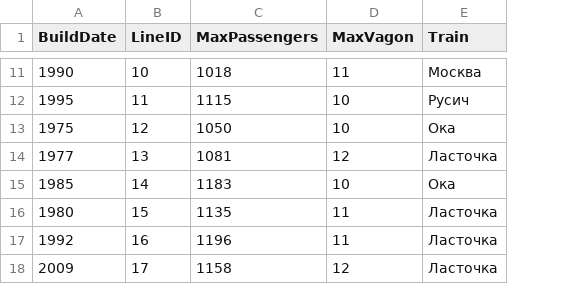
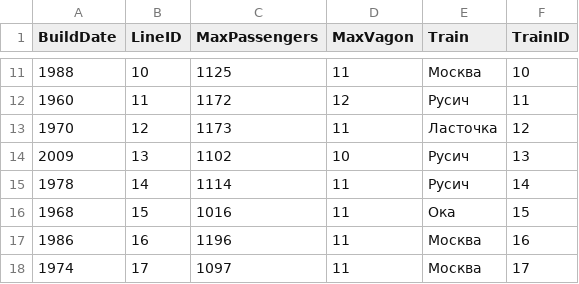
Before and after one commit to tonitruif/Database, a CSV file: lab1/Train.csv, drawn as a sheet; only a part is shown, gaps mark what is left out; the diff covers the shown part only; the diff names each change by its address in the sheet, - before the commit and + after, or states it on an @@ line.

```diff
--- a/lab1/Train.csv
+++ b/lab1/Train.csv
+column F (TrainID), rows 11-18: 10 | 11 | 12 | 13 | 14 | 15 | 16 | 17
-A11 (BuildDate): 1990
+A11 (BuildDate): 1988
-C11 (MaxPassengers): 1018
+C11 (MaxPassengers): 1125
-A12 (BuildDate): 1995
+A12 (BuildDate): 1960
-C12 (MaxPassengers): 1115
+C12 (MaxPassengers): 1172
-D12 (MaxVagon): 10
+D12 (MaxVagon): 12
-A13 (BuildDate): 1975
+A13 (BuildDate): 1970
-C13 (MaxPassengers): 1050
+C13 (MaxPassengers): 1173
-D13 (MaxVagon): 10
+D13 (MaxVagon): 11
-E13 (Train): Ока
+E13 (Train): Ласточка
-A14 (BuildDate): 1977
+A14 (BuildDate): 2009
-C14 (MaxPassengers): 1081
+C14 (MaxPassengers): 1102
-D14 (MaxVagon): 12
+D14 (MaxVagon): 10
-E14 (Train): Ласточка
+E14 (Train): Русич
-A15 (BuildDate): 1985
+A15 (BuildDate): 1978
-C15 (MaxPassengers): 1183
+C15 (MaxPassengers): 1114
-D15 (MaxVagon): 10
+D15 (MaxVagon): 11
-E15 (Train): Ока
+E15 (Train): Русич
-A16 (BuildDate): 1980
+A16 (BuildDate): 1968
-C16 (MaxPassengers): 1135
+C16 (MaxPassengers): 1016
-E16 (Train): Ласточка
+E16 (Train): Ока
-A17 (BuildDate): 1992
+A17 (BuildDate): 1986
-E17:E18 (Train): Ласточка
+E17:E18 (Train): Москва
-A18 (BuildDate): 2009
+A18 (BuildDate): 1974
-C18 (MaxPassengers): 1158
+C18 (MaxPassengers): 1097
-D18 (MaxVagon): 12
+D18 (MaxVagon): 11
```
Also changed, not shown: 30 edited cells elsewhere in this file, lab1/lines.csv, 7 other files.
